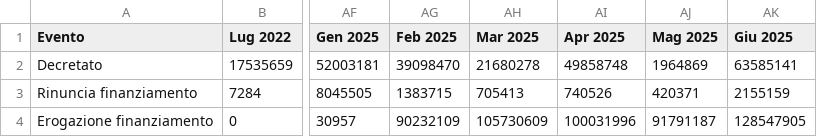
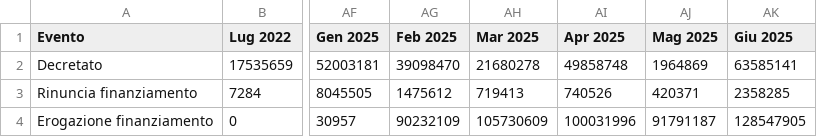
Before and after one commit to teamdigitale/padigitale2026-opendata, a CSV file: data/KPI/andamento_progetti.csv, drawn as a sheet; only a part is shown, gaps mark what is left out; the diff names each change by its address in the sheet, - before the commit and + after, or states it on an @@ line.

Commit message:
Aggiunti dataset con split per avviso

```diff
--- a/data/KPI/andamento_progetti.csv
+++ b/data/KPI/andamento_progetti.csv
-AG3 (Feb 2025): 1383715
+AG3 (Feb 2025): 1475612
-AH3 (Mar 2025): 705413
+AH3 (Mar 2025): 719413
-AK3 (Giu 2025): 2155159
+AK3 (Giu 2025): 2358285
```
Also changed, not shown: data/KPI/importi_per_comune.csv, data/KPI/totale_per_misura.csv, 6 other files.
